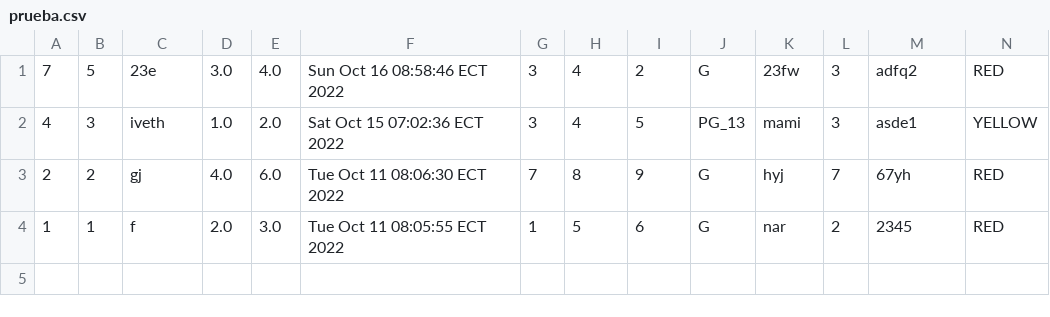
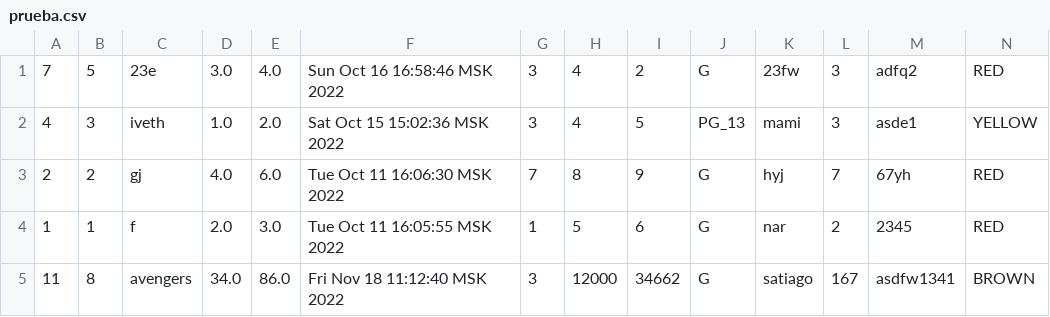
Before and after one commit to fran-estre/Laboratorio1Colecciones, a CSV file: src/prueba.csv, drawn as a sheet; only a part is shown; rows hold the shown columns only; the diff names each change by its address in the sheet, - before the commit and + after, or states it on an @@ line.

```diff
--- a/src/prueba.csv
+++ b/src/prueba.csv
-F1: Sun Oct 16 08:58:46 ECT 2022
+F1: Sun Oct 16 16:58:46 MSK 2022
-F2: Sat Oct 15 07:02:36 ECT 2022
+F2: Sat Oct 15 15:02:36 MSK 2022
-F3: Tue Oct 11 08:06:30 ECT 2022
+F3: Tue Oct 11 16:06:30 MSK 2022
-F4: Tue Oct 11 08:05:55 ECT 2022
+F4: Tue Oct 11 16:05:55 MSK 2022
+row 5: 11 | 8 | avengers | 34.0 | 86.0 | Fri Nov 18 11:12:40 MSK 2022 | 3 | 12000 | 34662 | G | satiago | 167 | asdfw1341 | BROWN
```
Also changed, not shown: 2 other files.
